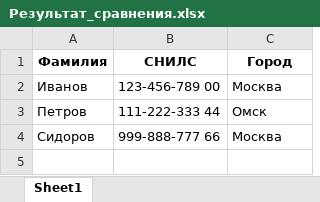
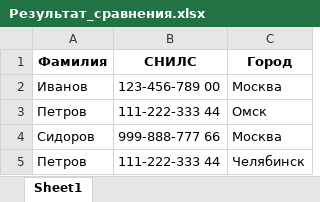
Before and after one commit to flown09/Summer_practice, an Excel workbook: Результат_сравнения.xlsx, sheet Sheet1, drawn as a sheet; values as stored, in another font and other column widths than the file's, no borders; the diff names each change by its address in the sheet, - before the commit and + after, or states it on an @@ line.

```diff
--- a/Результат_сравнения.xlsx (sheet Sheet1)
+++ b/Результат_сравнения.xlsx (sheet Sheet1)
+row 5: Петров | 111-222-333 44 | Челябинск
```
Also changed, not shown: ex2.xlsx, 1 other file.
